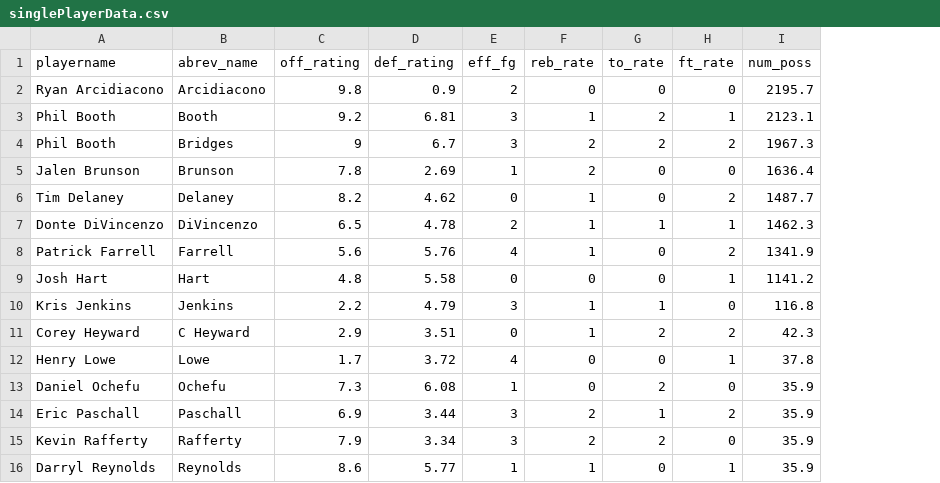
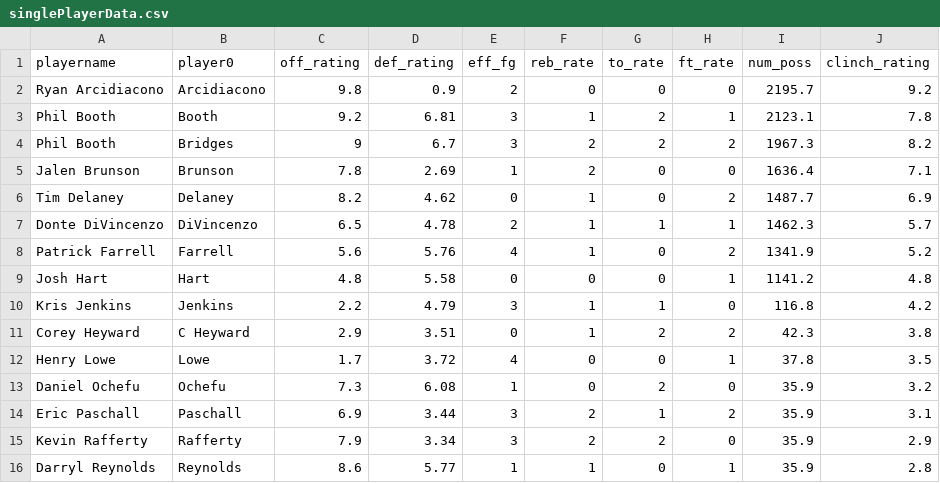
Before and after one commit to cshanes/lineup, a CSV file: data/singlePlayerData.csv, drawn as a sheet; the diff names each change by its address in the sheet, - before the commit and + after, or states it on an @@ line.

Commit message:
Fixed table for lineups

```diff
--- a/data/singlePlayerData.csv
+++ b/data/singlePlayerData.csv
+column J (clinch_rating), rows 2-16: 9.2 | 7.8 | 8.2 | 7.1 | 6.9 | 5.7 | 5.2 | 4.8 | 4.2 | 3.8 | 3.5 | 3.2 | 3.1 | 2.9 | 2.8
-B1: abrev_name
+B1: player0
```
Also changed, not shown: data/twoPlayerLineups.csv, 1 other file.
